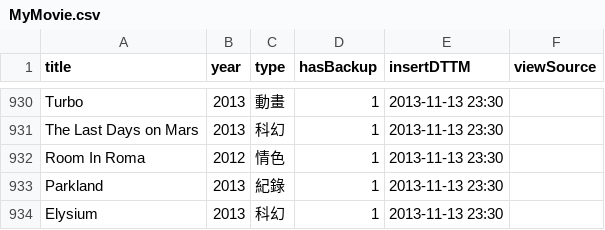
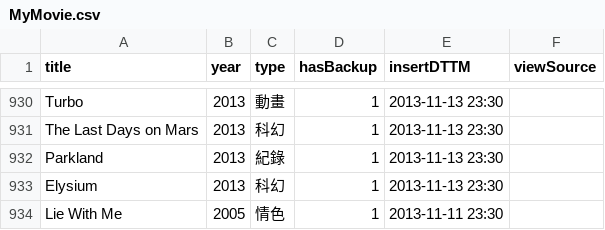
Before and after one commit to jackfclee/my-apps, a CSV file: collections/movie/MyMovie.csv, drawn as a sheet; only a part is shown, gaps mark what is left out; the shorter side is filled out with more unchanged rows; the diff covers the shown part only.

```diff
--- a/collections/movie/MyMovie.csv
+++ b/collections/movie/MyMovie.csv
@@ -931,3 +931,2 @@ Turbo,2013,動畫,1,2013-11-13 23:30,
 The Last Days on Mars,2013,科幻,1,2013-11-13 23:30,
-Room In Roma,2012,情色,1,2013-11-13 23:30,
 Parkland,2013,紀錄,1,2013-11-13 23:30,
```
Also changed, not shown: 5 added rows and 20 edited cells elsewhere in this file.
